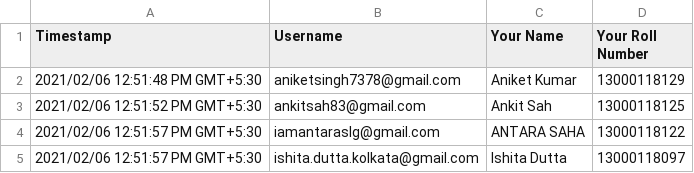
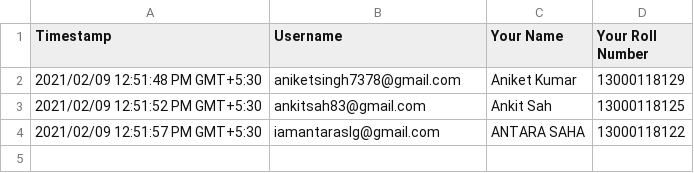
Before and after one commit to Shreya-7/Attendance-Tracker, a CSV file: test_files/gform/09-02-2021.csv, drawn as a sheet.

```diff
--- a/test_files/gform/09-02-2021.csv
+++ b/test_files/gform/09-02-2021.csv
@@ -1,5 +1,4 @@
 "Timestamp","Username","Your Name","Your Roll Number"
-"2021/02/06 12:51:48 PM GMT+5:30","aniketsingh7378@gmail.com","Aniket Kumar","13000118129"
-"2021/02/06 12:51:52 PM GMT+5:30","ankitsah83@gmail.com","Ankit Sah","13000118125"
-"2021/02/06 12:51:57 PM GMT+5:30","iamantaraslg@gmail.com","ANTARA SAHA","13000118122"
-"2021/02/06 12:51:57 PM GMT+5:30","ishita.dutta.kolkata@gmail.com","Ishita Dutta","13000118097"
+"2021/02/09 12:51:48 PM GMT+5:30","aniketsingh7378@gmail.com","Aniket Kumar","13000118129"
+"2021/02/09 12:51:52 PM GMT+5:30","ankitsah83@gmail.com","Ankit Sah","13000118125"
+"2021/02/09 12:51:57 PM GMT+5:30","iamantaraslg@gmail.com","ANTARA SAHA","13000118122"
```
Also changed, not shown: 8 other files.
